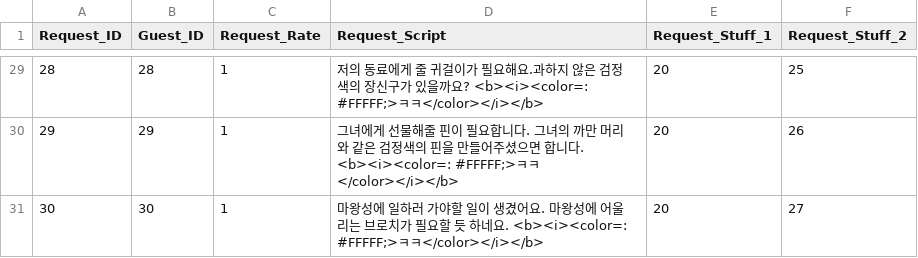
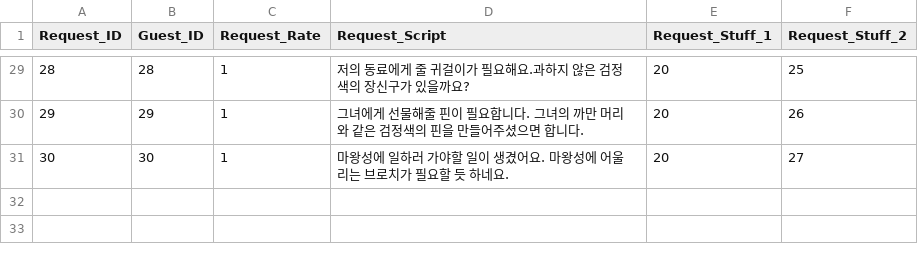
Before and after one commit to SuperElectronBrain/ThunderJack_ProjectMIS, a CSV file: Assets/Resources/DataSheet/Request_Master.csv, drawn as a sheet; only a part is shown, gaps mark what is left out; the diff covers the shown part only.

```diff
--- a/Assets/Resources/DataSheet/Request_Master.csv
+++ b/Assets/Resources/DataSheet/Request_Master.csv
@@ -29,3 +29,3 @@
-28,28,1,저의 동료에게 줄 귀걸이가 필요해요.과하지 않은 검정색의 장신구가 있을까요? <b><i><color=: #FFFFF;>ㅋㅋ</color></i></b>,20,25
-29,29,1,그녀에게 선물해줄 핀이 필요합니다. 그녀의 까만 머리와 같은 검정색의 핀을 만들어주셨으면 합니다. <b><i><color=: #FFFFF;>ㅋㅋ</color></i></b>,20,26
-30,30,1,마왕성에 일하러 가야할 일이 생겼어요. 마왕성에 어울리는 브로치가 필요할 듯 하네요. <b><i><color=: #FFFFF;>ㅋㅋ</color></i></b>,20,27
+28,28,1,저의 동료에게 줄 귀걸이가 필요해요.과하지 않은 검정색의 장신구가 있을까요? ,20,25
+29,29,1,그녀에게 선물해줄 핀이 필요합니다. 그녀의 까만 머리와 같은 검정색의 핀을 만들어주셨으면 합니다. ,20,26
+30,30,1,마왕성에 일하러 가야할 일이 생겼어요. 마왕성에 어울리는 브로치가 필요할 듯 하네요. ,20,27
```
Also changed, not shown: 27 edited cells elsewhere in this file.
